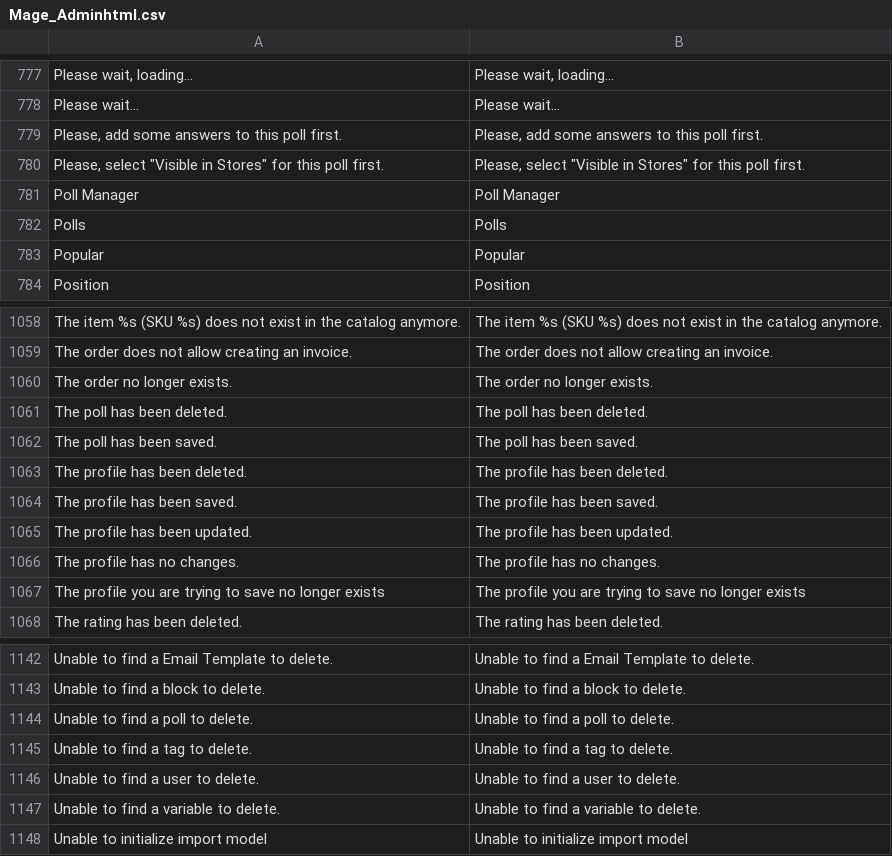
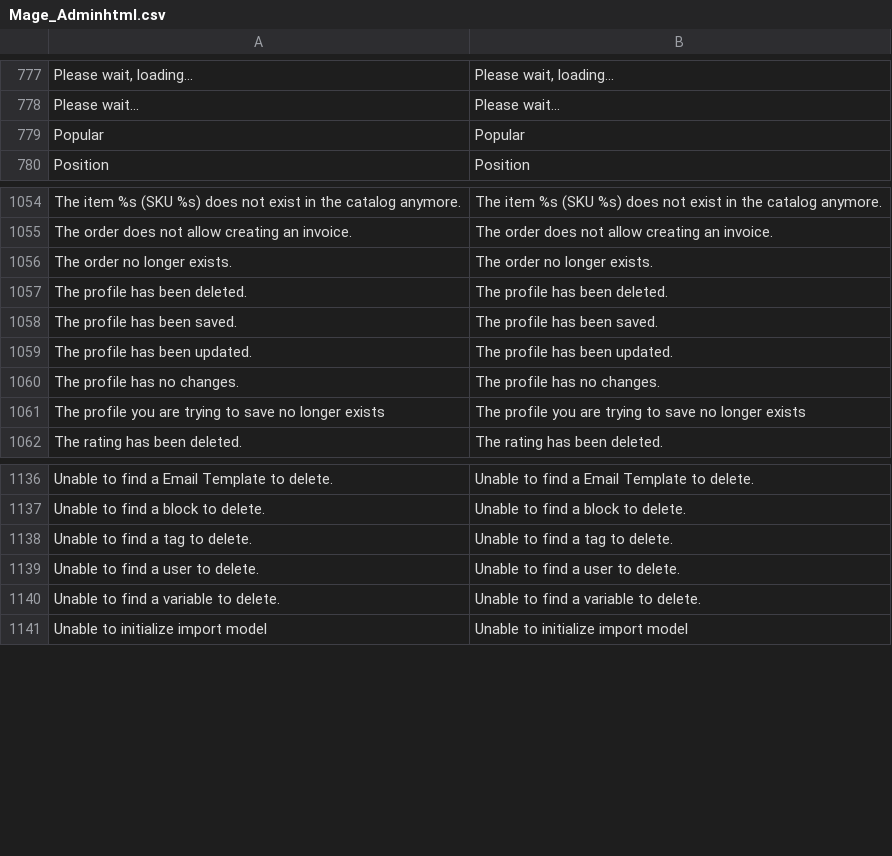
Before and after one commit to smart-devs/mage-light-lts-core, a CSV file: app/locale/en_US/Mage_Adminhtml.csv, drawn as a sheet; only a part is shown, gaps mark what is left out.

Commit message:
Removed MagePoll fixes #2

```diff
--- a/app/locale/en_US/Mage_Adminhtml.csv
+++ b/app/locale/en_US/Mage_Adminhtml.csv
@@ -778,6 +778,2 @@
 "Please wait...","Please wait..."
-"Please, add some answers to this poll first.","Please, add some answers to this poll first."
-"Please, select ""Visible in Stores"" for this poll first.","Please, select ""Visible in Stores"" for this poll first."
-"Poll Manager","Poll Manager"
-"Polls","Polls"
 "Popular","Popular"
@@ -1060,4 +1056,2 @@
 "The order no longer exists.","The order no longer exists."
-"The poll has been deleted.","The poll has been deleted."
-"The poll has been saved.","The poll has been saved."
 "The profile has been deleted.","The profile has been deleted."
@@ -1143,3 +1137,2 @@
 "Unable to find a block to delete.","Unable to find a block to delete."
-"Unable to find a poll to delete.","Unable to find a poll to delete."
 "Unable to find a tag to delete.","Unable to find a tag to delete."
```
Also changed, not shown: 56 other files.
